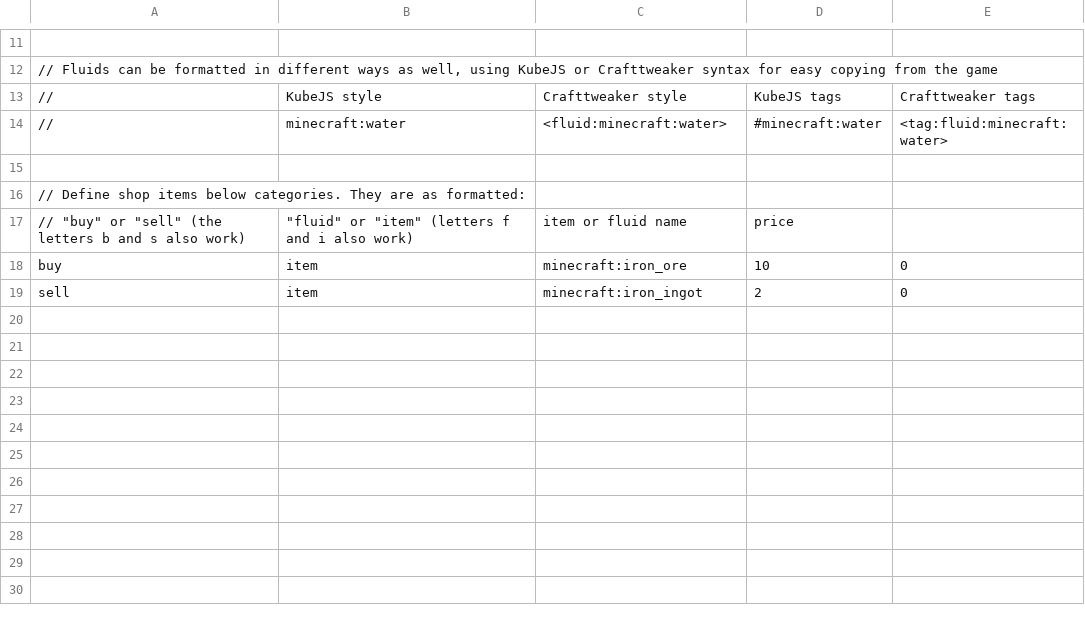
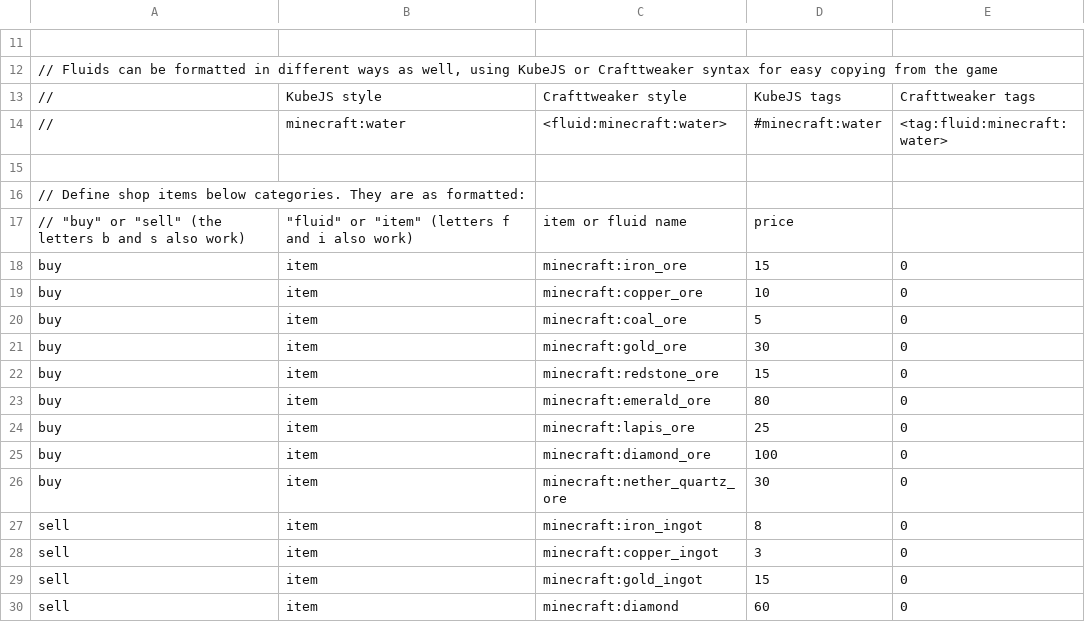
Before and after one commit to adamico/AdminShopOverhauled, a CSV file: src/main/resources/assets/adminshop/default_shop.csv, drawn as a sheet; only a part is shown, gaps mark what is left out.

Commit message:
Redone shop menu, added search bar

```diff
--- a/src/main/resources/assets/adminshop/default_shop.csv
+++ b/src/main/resources/assets/adminshop/default_shop.csv
@@ -17,3 +17,14 @@
 "// ""buy"" or ""sell"" (the letters b and s also work)","""fluid"" or ""item"" (letters f and i also work)",item or fluid name,price
-buy,item,minecraft:iron_ore,10,0
-sell,item,minecraft:iron_ingot,2,0
+buy,item,minecraft:iron_ore,15,0
+buy,item,minecraft:copper_ore,10,0
+buy,item,minecraft:coal_ore,5,0
+buy,item,minecraft:gold_ore,30,0
+buy,item,minecraft:redstone_ore,15,0
+buy,item,minecraft:emerald_ore,80,0
+buy,item,minecraft:lapis_ore,25,0
+buy,item,minecraft:diamond_ore,100,0
+buy,item,minecraft:nether_quartz_ore,30,0
+sell,item,minecraft:iron_ingot,8,0
+sell,item,minecraft:copper_ingot,3,0
+sell,item,minecraft:gold_ingot,15,0
+sell,item,minecraft:diamond,60,0
```
Also changed, not shown: 6 other files.
